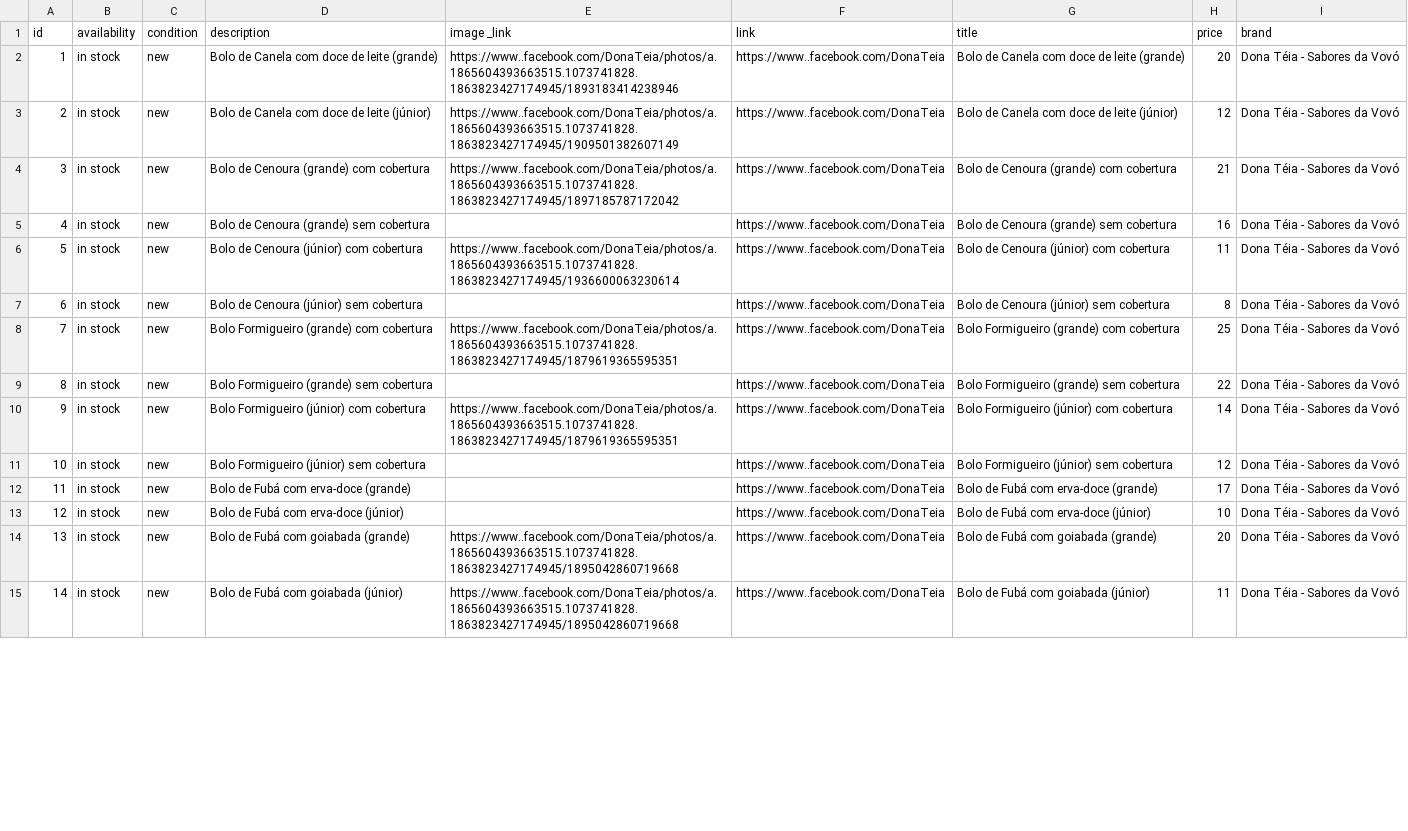
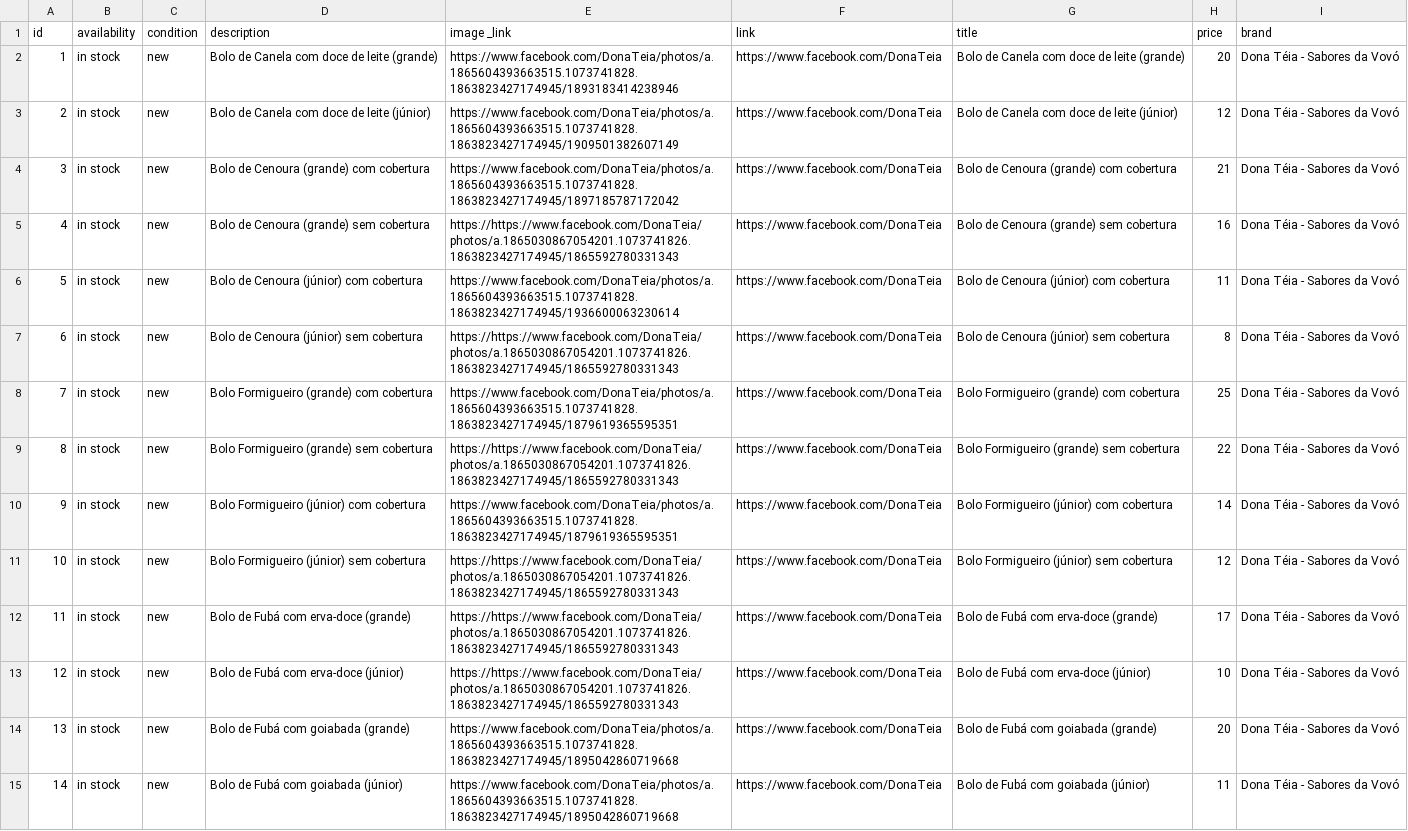
Before and after one commit to Deizo/DonaTeia, a CSV file: cardapio.csv, drawn as a sheet; only a part is shown; the diff covers the shown part only; the diff names each change by its address in the sheet, - before the commit and + after, or states it on an @@ line.

Commit message:
Update cardapio.csv

```diff
--- a/cardapio.csv
+++ b/cardapio.csv
-E2 (image _link): https://www..facebook.com/DonaTeia/photos/a.1865604393663515.1073741828.1863823427174945/1893183414238946
+E2 (image _link): https://www.facebook.com/DonaTeia/photos/a.1865604393663515.1073741828.1863823427174945/1893183414238946
-F2:F15 (link): https://www..facebook.com/DonaTeia
+F2:F15 (link): https://www.facebook.com/DonaTeia
-E3 (image _link): https://www..facebook.com/DonaTeia/photos/a.1865604393663515.1073741828.1863823427174945/1909501382607149
+E3 (image _link): https://www.facebook.com/DonaTeia/photos/a.1865604393663515.1073741828.1863823427174945/1909501382607149
-E4 (image _link): https://www..facebook.com/DonaTeia/photos/a.1865604393663515.1073741828.1863823427174945/1897185787172042
+E4 (image _link): https://www.facebook.com/DonaTeia/photos/a.1865604393663515.1073741828.1863823427174945/1897185787172042
-E5 (image _link): (empty)
+E5 (image _link): https://https://www.facebook.com/DonaTeia/photos/a.1865030867054201.1073741826.1863823427174945/1865592780331343
-E6 (image _link): https://www..facebook.com/DonaTeia/photos/a.1865604393663515.1073741828.1863823427174945/1936600063230614
+E6 (image _link): https://www.facebook.com/DonaTeia/photos/a.1865604393663515.1073741828.1863823427174945/1936600063230614
-E7 (image _link): (empty)
+E7 (image _link): https://https://www.facebook.com/DonaTeia/photos/a.1865030867054201.1073741826.1863823427174945/1865592780331343
-E8 (image _link): https://www..facebook.com/DonaTeia/photos/a.1865604393663515.1073741828.1863823427174945/1879619365595351
+E8 (image _link): https://www.facebook.com/DonaTeia/photos/a.1865604393663515.1073741828.1863823427174945/1879619365595351
-E9 (image _link): (empty)
+E9 (image _link): https://https://www.facebook.com/DonaTeia/photos/a.1865030867054201.1073741826.1863823427174945/1865592780331343
-E10 (image _link): https://www..facebook.com/DonaTeia/photos/a.1865604393663515.1073741828.1863823427174945/1879619365595351
+E10 (image _link): https://www.facebook.com/DonaTeia/photos/a.1865604393663515.1073741828.1863823427174945/1879619365595351
-E11:E13 (image _link): (empty)
+E11:E13 (image _link): https://https://www.facebook.com/DonaTeia/photos/a.1865030867054201.1073741826.1863823427174945/1865592780331343
-E14:E15 (image _link): https://www..facebook.com/DonaTeia/photos/a.1865604393663515.1073741828.1863823427174945/1895042860719668
+E14:E15 (image _link): https://www.facebook.com/DonaTeia/photos/a.1865604393663515.1073741828.1863823427174945/1895042860719668
```
Also changed, not shown: 46 edited cells elsewhere in this file.
